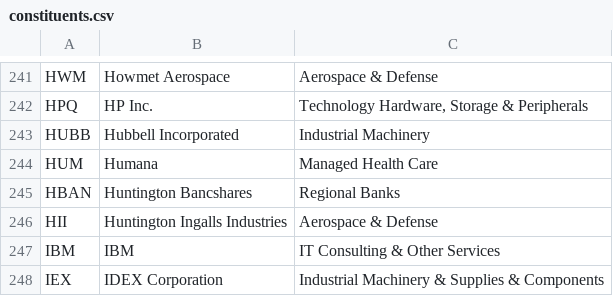
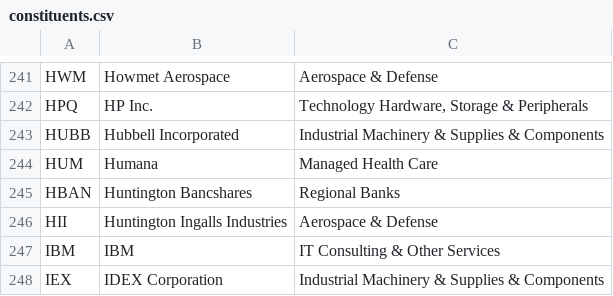
Before and after one commit to frek818/s-and-p-500-companies, a CSV file: data/constituents.csv, drawn as a sheet; only a part is shown, gaps mark what is left out.

Commit message:
[data][skip ci] automatic update

```diff
--- a/data/constituents.csv
+++ b/data/constituents.csv
@@ -242,3 +242,3 @@ HWM,Howmet Aerospace,Aerospace & Defense
 HPQ,HP Inc.,"Technology Hardware, Storage & Peripherals"
-HUBB,Hubbell Incorporated,Industrial Machinery
+HUBB,Hubbell Incorporated,Industrial Machinery & Supplies & Components
 HUM,Humana,Managed Health Care
```
